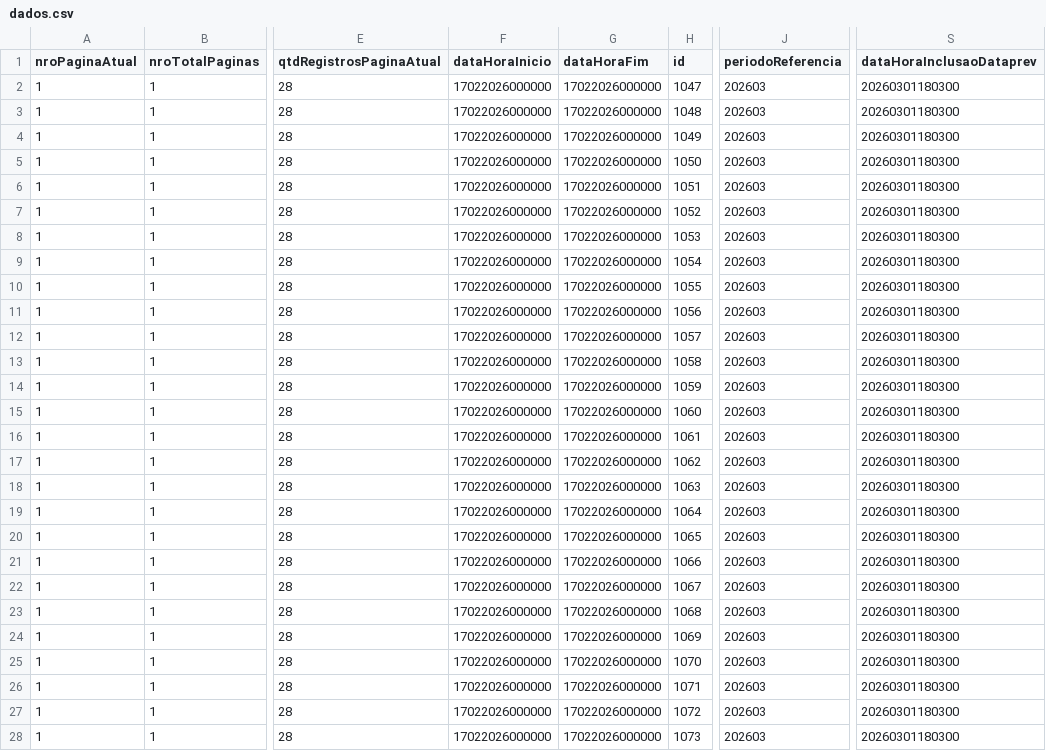
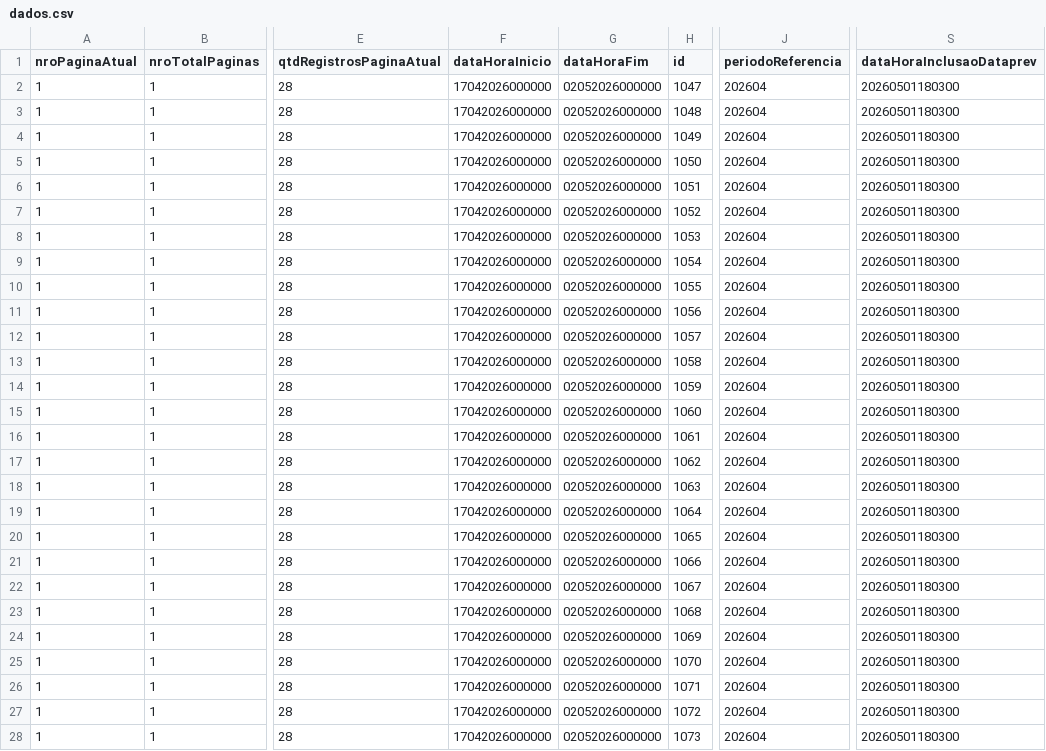
Before and after one commit to ClaudioRaphaelCT/PythonMockPrev, a CSV file: dados.csv, drawn as a sheet; only a part is shown, gaps mark what is left out; the diff covers the shown part only; the diff names each change by its address in the sheet, - before the commit and + after, or states it on an @@ line.

Commit message:
ajuste datas

```diff
--- a/dados.csv
+++ b/dados.csv
-F2:F28 (dataHoraInicio): 17022026000000
+F2:F28 (dataHoraInicio): 17042026000000
-G2:G28 (dataHoraFim): 17022026000000
+G2:G28 (dataHoraFim): 02052026000000
-J2:J28 (periodoReferencia): 202603
+J2:J28 (periodoReferencia): 202604
-S2:S28 (dataHoraInclusaoDataprev): 20260301180300
+S2:S28 (dataHoraInclusaoDataprev): 20260501180300
```
Also changed, not shown: 32 edited cells elsewhere in this file, 1 other file.
